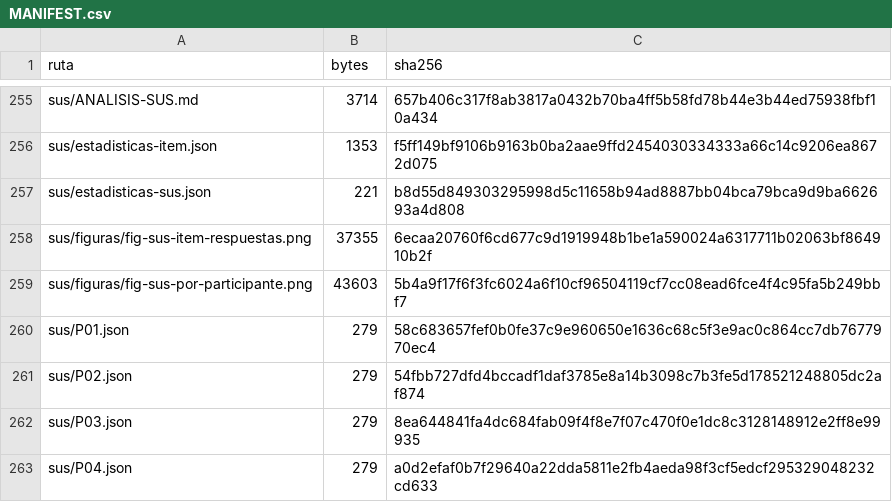
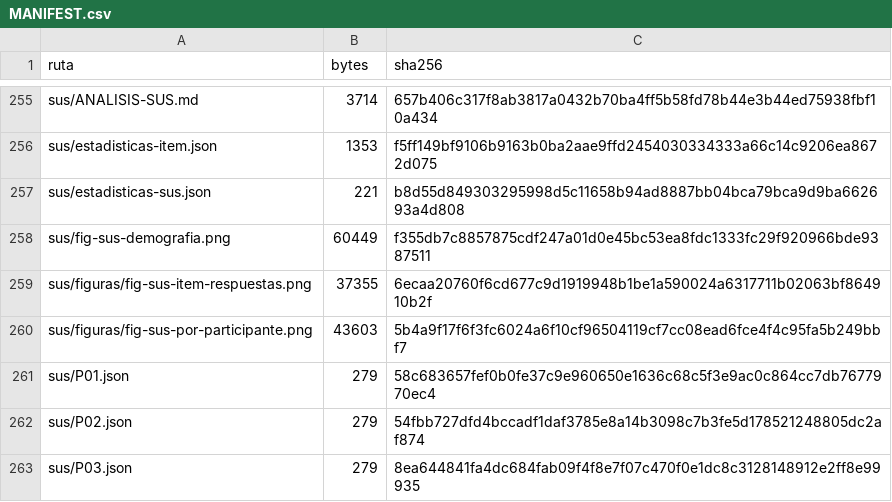
Before and after one commit to Alxjandr07/SGROAS-ProyectoAppWeb, a CSV file: dataset/MANIFEST.csv, drawn as a sheet; only a part is shown, gaps mark what is left out; the shorter side is filled out with more unchanged rows.

Commit message:
docs(P13): cruzar demografia cap.5 (P01-P15) con sus-raw.csv y actualizar REPORT.md SUS

```diff
--- a/dataset/MANIFEST.csv
+++ b/dataset/MANIFEST.csv
@@ -257,2 +257,3 @@ sus/estadisticas-item.json,1353,f5ff149bf9106b9163b0ba2aae9ffd2454030334333a66c1
 sus/estadisticas-sus.json,221,b8d55d849303295998d5c11658b94ad8887bb04bca79bca9d9ba662693a4d808
+sus/fig-sus-demografia.png,60449,f355db7c8857875cdf247a01d0e45bc53ea8fdc1333fc29f920966bde9387511
 sus/figuras/fig-sus-item-respuestas.png,37355,6ecaa20760f6cd677c9d1919948b1be1a590024a6317711b02063bf864910b2f
```
Also changed, not shown: 9 other files.
